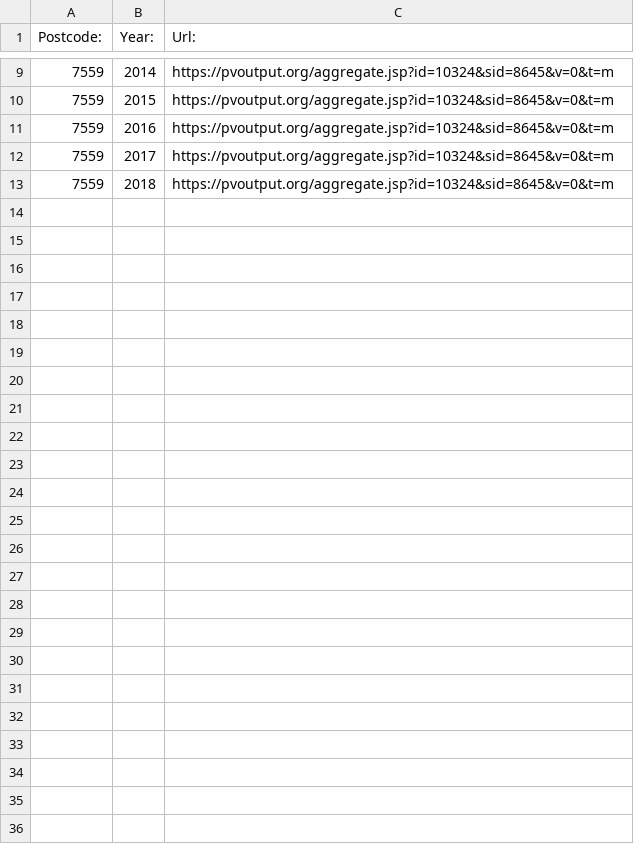
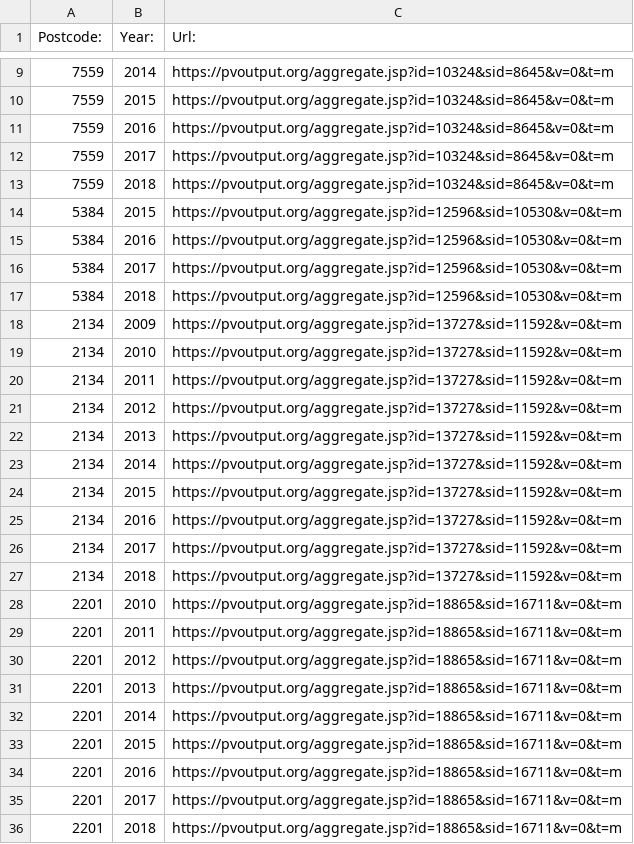
Before and after one commit to lotteph/tweedejaarsproject, a CSV file: data/csv's.csv, drawn as a sheet; only a part is shown, gaps mark what is left out.

```diff
--- a/data/csv's.csv
+++ b/data/csv's.csv
@@ -13 +13,24 @@ Postcode:,Year:,Url:
 7559,2018,https://pvoutput.org/aggregate.jsp?id=10324&sid=8645&v=0&t=m
+5384,2015,https://pvoutput.org/aggregate.jsp?id=12596&sid=10530&v=0&t=m
+5384,2016,https://pvoutput.org/aggregate.jsp?id=12596&sid=10530&v=0&t=m
+5384,2017,https://pvoutput.org/aggregate.jsp?id=12596&sid=10530&v=0&t=m
+5384,2018,https://pvoutput.org/aggregate.jsp?id=12596&sid=10530&v=0&t=m
+2134,2009,https://pvoutput.org/aggregate.jsp?id=13727&sid=11592&v=0&t=m
+2134,2010,https://pvoutput.org/aggregate.jsp?id=13727&sid=11592&v=0&t=m
+2134,2011,https://pvoutput.org/aggregate.jsp?id=13727&sid=11592&v=0&t=m
+2134,2012,https://pvoutput.org/aggregate.jsp?id=13727&sid=11592&v=0&t=m
+2134,2013,https://pvoutput.org/aggregate.jsp?id=13727&sid=11592&v=0&t=m
+2134,2014,https://pvoutput.org/aggregate.jsp?id=13727&sid=11592&v=0&t=m
+2134,2015,https://pvoutput.org/aggregate.jsp?id=13727&sid=11592&v=0&t=m
+2134,2016,https://pvoutput.org/aggregate.jsp?id=13727&sid=11592&v=0&t=m
+2134,2017,https://pvoutput.org/aggregate.jsp?id=13727&sid=11592&v=0&t=m
+2134,2018,https://pvoutput.org/aggregate.jsp?id=13727&sid=11592&v=0&t=m
+2201,2010,https://pvoutput.org/aggregate.jsp?id=18865&sid=16711&v=0&t=m
+2201,2011,https://pvoutput.org/aggregate.jsp?id=18865&sid=16711&v=0&t=m
+2201,2012,https://pvoutput.org/aggregate.jsp?id=18865&sid=16711&v=0&t=m
+2201,2013,https://pvoutput.org/aggregate.jsp?id=18865&sid=16711&v=0&t=m
+2201,2014,https://pvoutput.org/aggregate.jsp?id=18865&sid=16711&v=0&t=m
+2201,2015,https://pvoutput.org/aggregate.jsp?id=18865&sid=16711&v=0&t=m
+2201,2016,https://pvoutput.org/aggregate.jsp?id=18865&sid=16711&v=0&t=m
+2201,2017,https://pvoutput.org/aggregate.jsp?id=18865&sid=16711&v=0&t=m
+2201,2018,https://pvoutput.org/aggregate.jsp?id=18865&sid=16711&v=0&t=m
```
Also changed, not shown: 4 other files.
